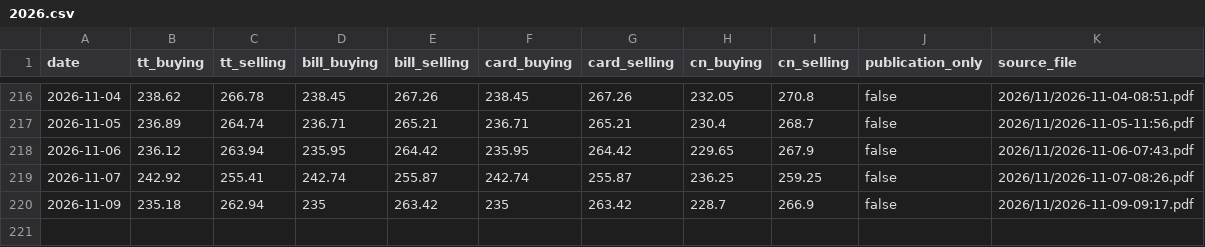
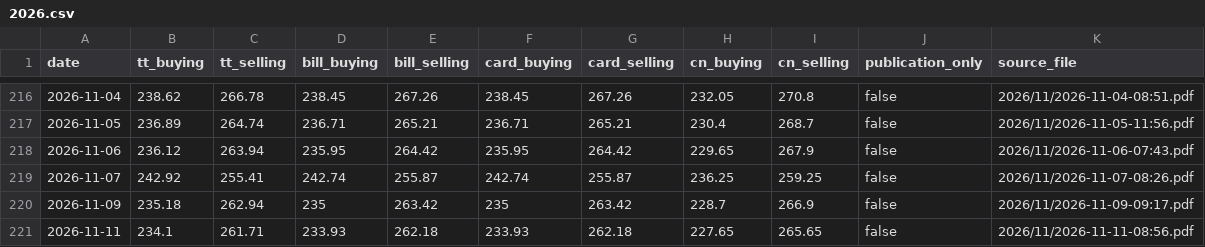
Before and after one commit to itsmecalyan/sbi-tt-rates-archive, a CSV file: rates/BHD-INR/2026.csv, drawn as a sheet; only a part is shown, gaps mark what is left out.

```diff
--- a/rates/BHD-INR/2026.csv
+++ b/rates/BHD-INR/2026.csv
@@ -220 +220,2 @@ date,tt_buying,tt_selling,bill_buying,bill_selling,card_buying,card_selling,cn_b
 2026-11-09,235.18,262.94,235,263.42,235,263.42,228.7,266.9,false,2026/11/2026-11-09-09:17.pdf
+2026-11-11,234.1,261.71,233.93,262.18,233.93,262.18,227.65,265.65,false,2026/11/2026-11-11-08:56.pdf
```
Also changed, not shown: rates/CHF-INR/2026.csv, rates/EUR-INR/2026.csv, 28 other files.
